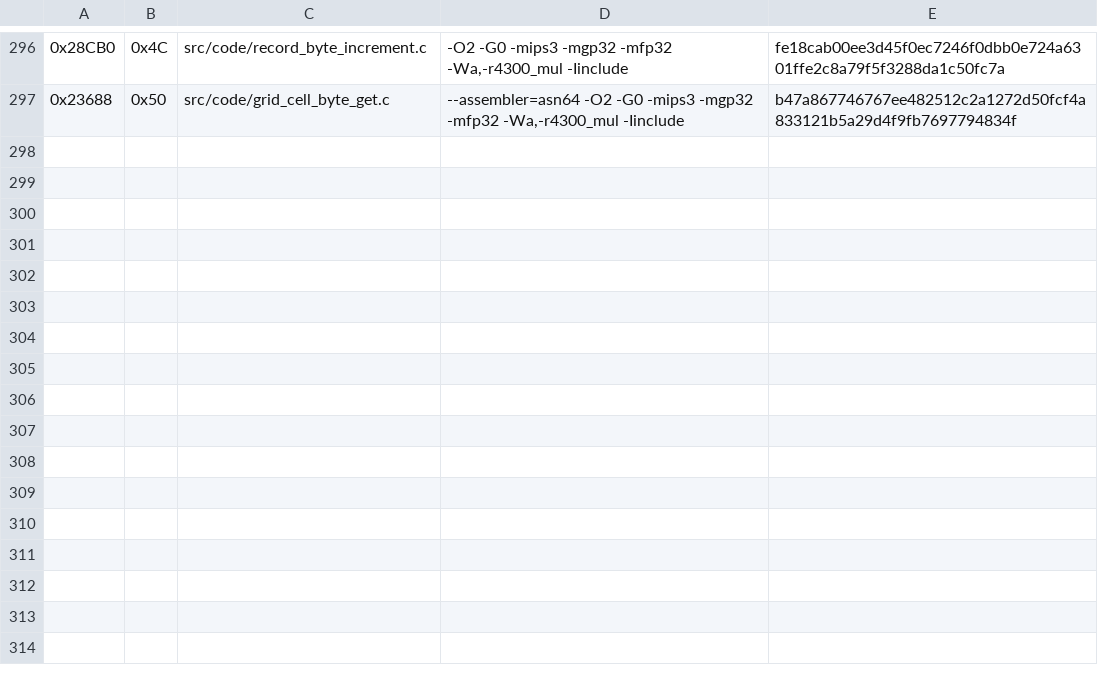
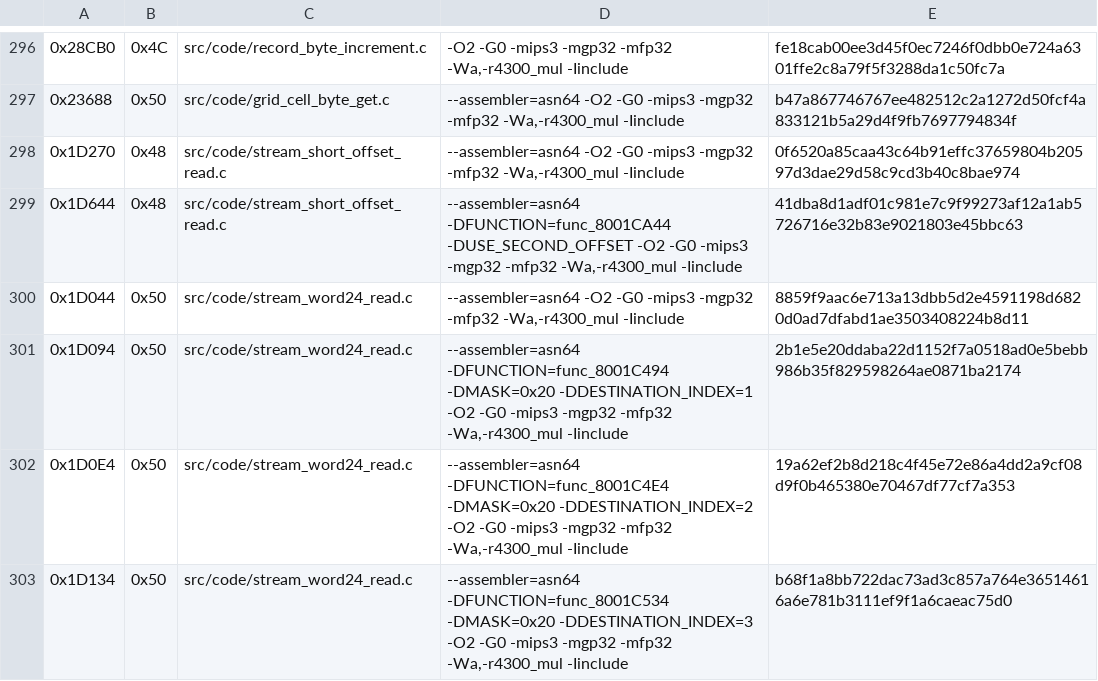
Before and after one commit to TheGh0stShip/Madden-64, a TSV file: config/us/matching_kmc_units.tsv, drawn as a sheet; only a part is shown, gaps mark what is left out; the diff names each change by its address in the sheet, - before the commit and + after, or states it on an @@ line.

Commit message:
Match stream decoder family

```diff
--- a/config/us/matching_kmc_units.tsv
+++ b/config/us/matching_kmc_units.tsv
+row 298: 0x1D270 | 0x48 | src/code/stream_short_offset_read.c | --assembler=asn64 -O2 -G0 -mips3 -mgp32 -mfp32 -Wa,-r4300_mul -Iinclude | 0f6520a85caa43c64b91effc37659804b20597d3dae29d58c9cd3b40c8bae974
+row 299: 0x1D644 | 0x48 | src/code/stream_short_offset_read.c | --assembler=asn64 -DFUNCTION=func_8001CA44 -DUSE_SECOND_OFFSET -O2 -G0 -mips3 -mgp32 -mfp32 -Wa,-r4300_mul -Iinclude | 41dba8d1adf01c981e7c9f99273af12a1ab5726716e32b83e9021803e45bbc63
+row 300: 0x1D044 | 0x50 | src/code/stream_word24_read.c | --assembler=asn64 -O2 -G0 -mips3 -mgp32 -mfp32 -Wa,-r4300_mul -Iinclude | 8859f9aac6e713a13dbb5d2e4591198d6820d0ad7dfabd1ae3503408224b8d11
+row 301: 0x1D094 | 0x50 | src/code/stream_word24_read.c | --assembler=asn64 -DFUNCTION=func_8001C494 -DMASK=0x20 -DDESTINATION_INDEX=1 -O2 -G0 -mips3 -mgp32 -mfp32 -Wa,-r4300_mul -Iinclude | 2b1e5e20ddaba22d1152f7a0518ad0e5bebb986b35f829598264ae0871ba2174
+row 302: 0x1D0E4 | 0x50 | src/code/stream_word24_read.c | --assembler=asn64 -DFUNCTION=func_8001C4E4 -DMASK=0x20 -DDESTINATION_INDEX=2 -O2 -G0 -mips3 -mgp32 -mfp32 -Wa,-r4300_mul -Iinclude | 19a62ef2b8d218c4f45e72e86a4dd2a9cf08d9f0b465380e70467df77cf7a353
+row 303: 0x1D134 | 0x50 | src/code/stream_word24_read.c | --assembler=asn64 -DFUNCTION=func_8001C534 -DMASK=0x20 -DDESTINATION_INDEX=3 -O2 -G0 -mips3 -mgp32 -mfp32 -Wa,-r4300_mul -Iinclude | b68f1a8bb722dac73ad3c857a764e36514616a6e781b3111ef9f1a6caeac75d0
```
Also changed, not shown: 9 other files.
